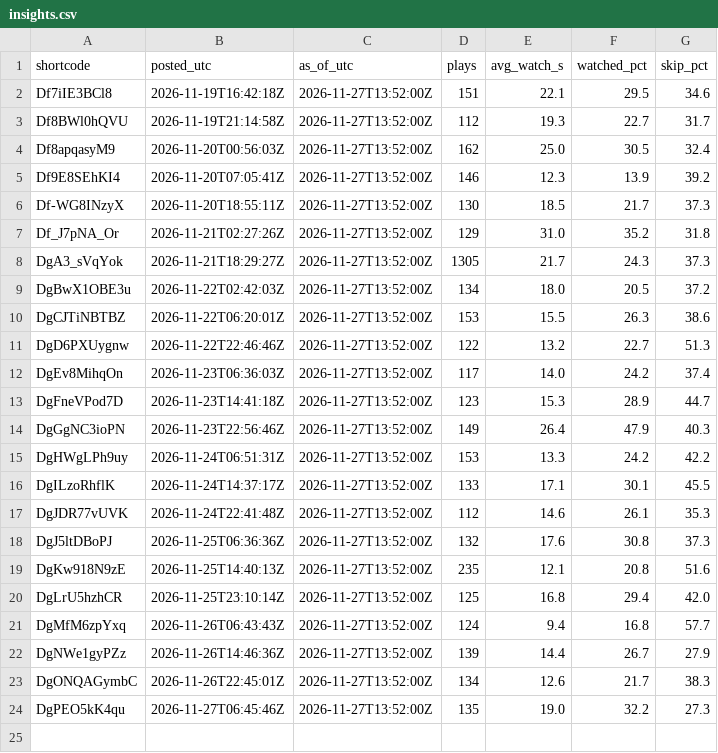
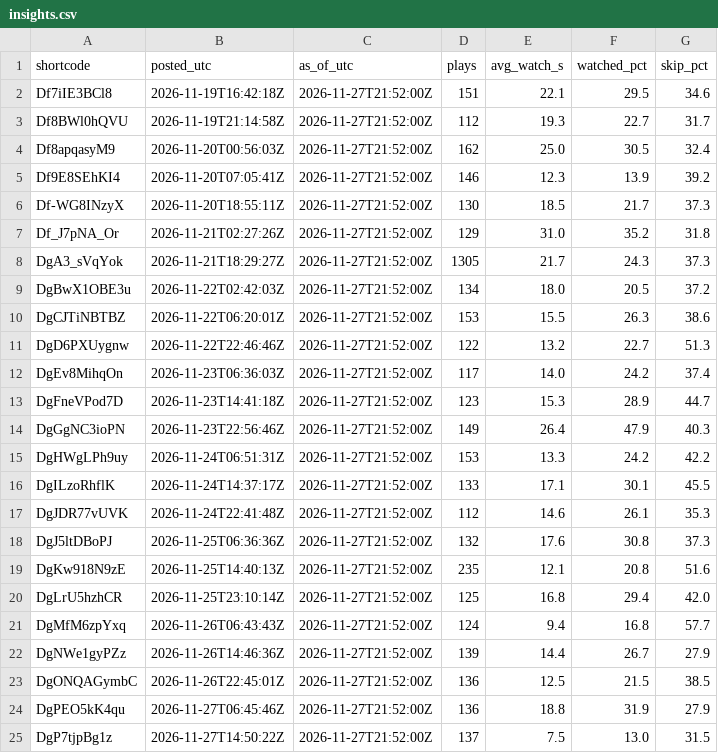
Before and after one commit to lamhy1994/ahead-story-reels, a CSV file: trends/insights.csv, drawn as a sheet.

```diff
--- a/trends/insights.csv
+++ b/trends/insights.csv
@@ -1,24 +1,25 @@
 shortcode,posted_utc,as_of_utc,plays,avg_watch_s,watched_pct,skip_pct
-Df7iIE3BCl8,2026-11-19T16:42:18Z,2026-11-27T13:52:00Z,151,22.1,29.5,34.6
-Df8BWl0hQVU,2026-11-19T21:14:58Z,2026-11-27T13:52:00Z,112,19.3,22.7,31.7
-Df8apqasyM9,2026-11-20T00:56:03Z,2026-11-27T13:52:00Z,162,25.0,30.5,32.4
-Df9E8SEhKI4,2026-11-20T07:05:41Z,2026-11-27T13:52:00Z,146,12.3,13.9,39.2
-Df-WG8INzyX,2026-11-20T18:55:11Z,2026-11-27T13:52:00Z,130,18.5,21.7,37.3
-Df_J7pNA_Or,2026-11-21T02:27:26Z,2026-11-27T13:52:00Z,129,31.0,35.2,31.8
-DgA3_sVqYok,2026-11-21T18:29:27Z,2026-11-27T13:52:00Z,1305,21.7,24.3,37.3
-DgBwX1OBE3u,2026-11-22T02:42:03Z,2026-11-27T13:52:00Z,134,18.0,20.5,37.2
-DgCJTiNBTBZ,2026-11-22T06:20:01Z,2026-11-27T13:52:00Z,153,15.5,26.3,38.6
-DgD6PXUygnw,2026-11-22T22:46:46Z,2026-11-27T13:52:00Z,122,13.2,22.7,51.3
-DgEv8MihqOn,2026-11-23T06:36:03Z,2026-11-27T13:52:00Z,117,14.0,24.2,37.4
-DgFneVPod7D,2026-11-23T14:41:18Z,2026-11-27T13:52:00Z,123,15.3,28.9,44.7
-DgGgNC3ioPN,2026-11-23T22:56:46Z,2026-11-27T13:52:00Z,149,26.4,47.9,40.3
-DgHWgLPh9uy,2026-11-24T06:51:31Z,2026-11-27T13:52:00Z,153,13.3,24.2,42.2
-DgILzoRhflK,2026-11-24T14:37:17Z,2026-11-27T13:52:00Z,133,17.1,30.1,45.5
-DgJDR77vUVK,2026-11-24T22:41:48Z,2026-11-27T13:52:00Z,112,14.6,26.1,35.3
-DgJ5ltDBoPJ,2026-11-25T06:36:36Z,2026-11-27T13:52:00Z,132,17.6,30.8,37.3
-DgKw918N9zE,2026-11-25T14:40:13Z,2026-11-27T13:52:00Z,235,12.1,20.8,51.6
-DgLrU5hzhCR,2026-11-25T23:10:14Z,2026-11-27T13:52:00Z,125,16.8,29.4,42.0
-DgMfM6zpYxq,2026-11-26T06:43:43Z,2026-11-27T13:52:00Z,124,9.4,16.8,57.7
-DgNWe1gyPZz,2026-11-26T14:46:36Z,2026-11-27T13:52:00Z,139,14.4,26.7,27.9
-DgONQAGymbC,2026-11-26T22:45:01Z,2026-11-27T13:52:00Z,134,12.6,21.7,38.3
-DgPEO5kK4qu,2026-11-27T06:45:46Z,2026-11-27T13:52:00Z,135,19.0,32.2,27.3
+Df7iIE3BCl8,2026-11-19T16:42:18Z,2026-11-27T21:52:00Z,151,22.1,29.5,34.6
+Df8BWl0hQVU,2026-11-19T21:14:58Z,2026-11-27T21:52:00Z,112,19.3,22.7,31.7
+Df8apqasyM9,2026-11-20T00:56:03Z,2026-11-27T21:52:00Z,162,25.0,30.5,32.4
+Df9E8SEhKI4,2026-11-20T07:05:41Z,2026-11-27T21:52:00Z,146,12.3,13.9,39.2
+Df-WG8INzyX,2026-11-20T18:55:11Z,2026-11-27T21:52:00Z,130,18.5,21.7,37.3
+Df_J7pNA_Or,2026-11-21T02:27:26Z,2026-11-27T21:52:00Z,129,31.0,35.2,31.8
+DgA3_sVqYok,2026-11-21T18:29:27Z,2026-11-27T21:52:00Z,1305,21.7,24.3,37.3
+DgBwX1OBE3u,2026-11-22T02:42:03Z,2026-11-27T21:52:00Z,134,18.0,20.5,37.2
+DgCJTiNBTBZ,2026-11-22T06:20:01Z,2026-11-27T21:52:00Z,153,15.5,26.3,38.6
+DgD6PXUygnw,2026-11-22T22:46:46Z,2026-11-27T21:52:00Z,122,13.2,22.7,51.3
+DgEv8MihqOn,2026-11-23T06:36:03Z,2026-11-27T21:52:00Z,117,14.0,24.2,37.4
+DgFneVPod7D,2026-11-23T14:41:18Z,2026-11-27T21:52:00Z,123,15.3,28.9,44.7
+DgGgNC3ioPN,2026-11-23T22:56:46Z,2026-11-27T21:52:00Z,149,26.4,47.9,40.3
+DgHWgLPh9uy,2026-11-24T06:51:31Z,2026-11-27T21:52:00Z,153,13.3,24.2,42.2
+DgILzoRhflK,2026-11-24T14:37:17Z,2026-11-27T21:52:00Z,133,17.1,30.1,45.5
+DgJDR77vUVK,2026-11-24T22:41:48Z,2026-11-27T21:52:00Z,112,14.6,26.1,35.3
+DgJ5ltDBoPJ,2026-11-25T06:36:36Z,2026-11-27T21:52:00Z,132,17.6,30.8,37.3
+DgKw918N9zE,2026-11-25T14:40:13Z,2026-11-27T21:52:00Z,235,12.1,20.8,51.6
+DgLrU5hzhCR,2026-11-25T23:10:14Z,2026-11-27T21:52:00Z,125,16.8,29.4,42.0
+DgMfM6zpYxq,2026-11-26T06:43:43Z,2026-11-27T21:52:00Z,124,9.4,16.8,57.7
+DgNWe1gyPZz,2026-11-26T14:46:36Z,2026-11-27T21:52:00Z,139,14.4,26.7,27.9
+DgONQAGymbC,2026-11-26T22:45:01Z,2026-11-27T21:52:00Z,136,12.5,21.5,38.5
+DgPEO5kK4qu,2026-11-27T06:45:46Z,2026-11-27T21:52:00Z,136,18.8,31.9,27.9
+DgP7tjpBg1z,2026-11-27T14:50:22Z,2026-11-27T21:52:00Z,137,7.5,13.0,31.5
```
Also changed, not shown: 1 other file.
